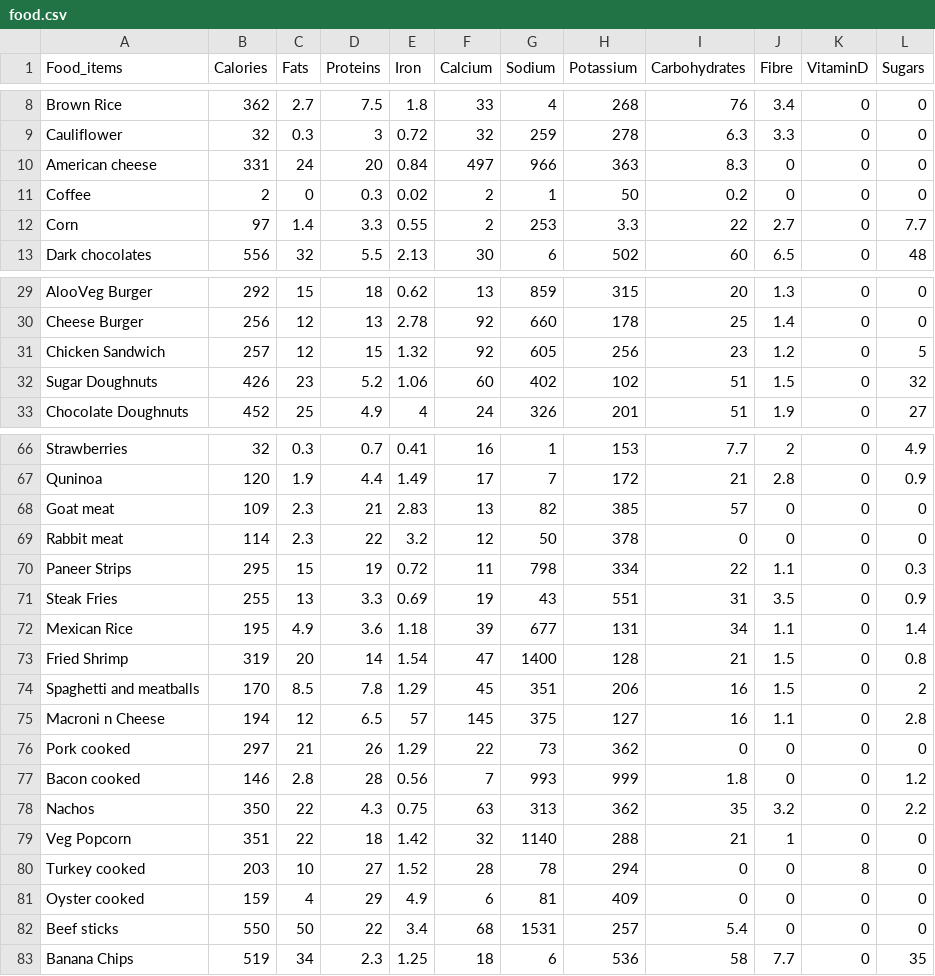
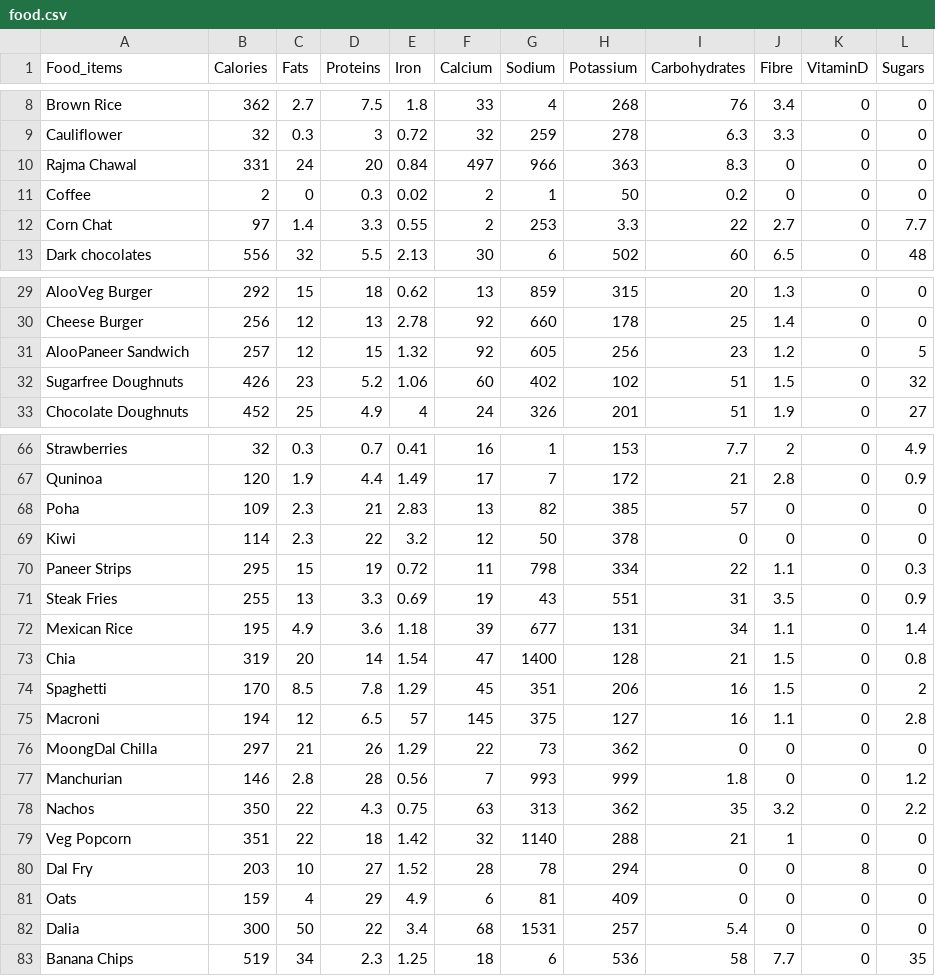
Before and after one commit to SmashSidak-1508/final-year-ML, a CSV file: food.csv, drawn as a sheet; only a part is shown, gaps mark what is left out; the diff covers the shown part only.

```diff
--- a/food.csv
+++ b/food.csv
@@ -9,5 +9,5 @@ Brown Rice,362,2.7,7.5,1.8,33,4,268,76,3.4,0,0
 Cauliflower,32,0.3,3,0.72,32,259,278,6.3,3.3,0,0
-American cheese,331,24,20,0.84,497,966,363,8.3,0,0,0
+Rajma Chawal,331,24,20,0.84,497,966,363,8.3,0,0,0
 Coffee,2,0,0.3,0.02,2,1,50,0.2,0,0,0
-Corn,97,1.4,3.3,0.55,2,253,3.3,22,2.7,0,7.7
+Corn Chat,97,1.4,3.3,0.55,2,253,3.3,22,2.7,0,7.7
 Dark chocolates,556,32,5.5,2.13,30,6,502,60,6.5,0,48
@@ -30,4 +30,4 @@ AlooVeg Burger,292,15,18,0.62,13,859,315,20,1.3,0,0
 Cheese Burger,256,12,13,2.78,92,660,178,25,1.4,0,0
-Chicken Sandwich,257,12,15,1.32,92,605,256,23,1.2,0,5
-Sugar Doughnuts,426,23,5.2,1.06,60,402,102,51,1.5,0,32
+AlooPaneer Sandwich,257,12,15,1.32,92,605,256,23,1.2,0,5
+Sugarfree Doughnuts,426,23,5.2,1.06,60,402,102,51,1.5,0,32
 Chocolate Doughnuts,452,25,4.9,4,24,326,201,51,1.9,0,27
@@ -67,4 +67,4 @@ Strawberries,32,0.3,0.7,0.41,16,1,153,7.7,2,0,4.9
 Quninoa,120,1.9,4.4,1.49,17,7,172,21,2.8,0,0.9
-Goat meat,109,2.3,21,2.83,13,82,385,57,0,0,0
-Rabbit meat,114,2.3,22,3.2,12,50,378,0,0,0,0
+Poha,109,2.3,21,2.83,13,82,385,57,0,0,0
+Kiwi,114,2.3,22,3.2,12,50,378,0,0,0,0
 Paneer Strips,295,15,19,0.72,11,798,334,22,1.1,0,0.3
@@ -72,12 +72,12 @@ Steak Fries,255,13,3.3,0.69,19,43,551,31,3.5,0,0.9
 Mexican Rice,195,4.9,3.6,1.18,39,677,131,34,1.1,0,1.4
-Fried Shrimp,319,20,14,1.54,47,1400,128,21,1.5,0,0.8
-Spaghetti and meatballs,170,8.5,7.8,1.29,45,351,206,16,1.5,0,2
-Macroni n Cheese ,194,12,6.5,57,145,375,127,16,1.1,0,2.8
-Pork cooked,297,21,26,1.29,22,73,362,0,0,0,0
-Bacon cooked,146,2.8,28,0.56,7,993,999,1.8,0,0,1.2
+Chia,319,20,14,1.54,47,1400,128,21,1.5,0,0.8
+Spaghetti,170,8.5,7.8,1.29,45,351,206,16,1.5,0,2
+Macroni ,194,12,6.5,57,145,375,127,16,1.1,0,2.8
+MoongDal Chilla,297,21,26,1.29,22,73,362,0,0,0,0
+Manchurian,146,2.8,28,0.56,7,993,999,1.8,0,0,1.2
 Nachos,350,22,4.3,0.75,63,313,362,35,3.2,0,2.2
 Veg Popcorn,351,22,18,1.42,32,1140,288,21,1,0,0
-Turkey cooked,203,10,27,1.52,28,78,294,0,0,8,0
-Oyster cooked,159,4,29,4.9,6,81,409,0,0,0,0
-Beef sticks,550,50,22,3.4,68,1531,257,5.4,0,0,0
+Dal Fry,203,10,27,1.52,28,78,294,0,0,8,0
+Oats,159,4,29,4.9,6,81,409,0,0,0,0
+Dalia,300,50,22,3.4,68,1531,257,5.4,0,0,0
 Banana Chips,519,34,2.3,1.25,18,6,536,58,7.7,0,35
```
Also changed, not shown: 5 edited cells elsewhere in this file, 1 other file.
